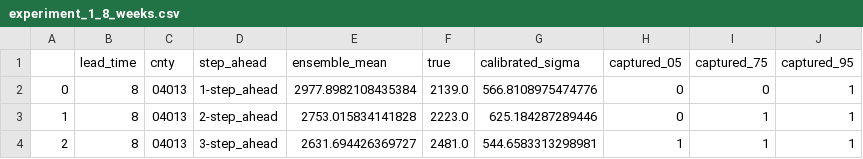
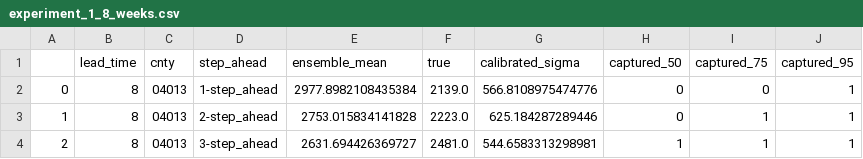
Before and after one commit to adham-ibrahim7/Biocomplexity-Institute-Internship-2223, a CSV file: task2_data/experiment_1_8_weeks.csv, drawn as a sheet; only a part is shown.

Commit message:
experiment 1

```diff
--- a/task2_data/experiment_1_8_weeks.csv
+++ b/task2_data/experiment_1_8_weeks.csv
@@ -1,2 +1,2 @@
-,lead_time,cnty,step_ahead,ensemble_mean,true,calibrated_sigma,captured_05,captured_75,captured_95
+,lead_time,cnty,step_ahead,ensemble_mean,true,calibrated_sigma,captured_50,captured_75,captured_95
 0,8,04013,1-step_ahead,2977.8982108435384,2139.0,566.8108975474776,0,0,1
```
Also changed, not shown: 3 other files.
